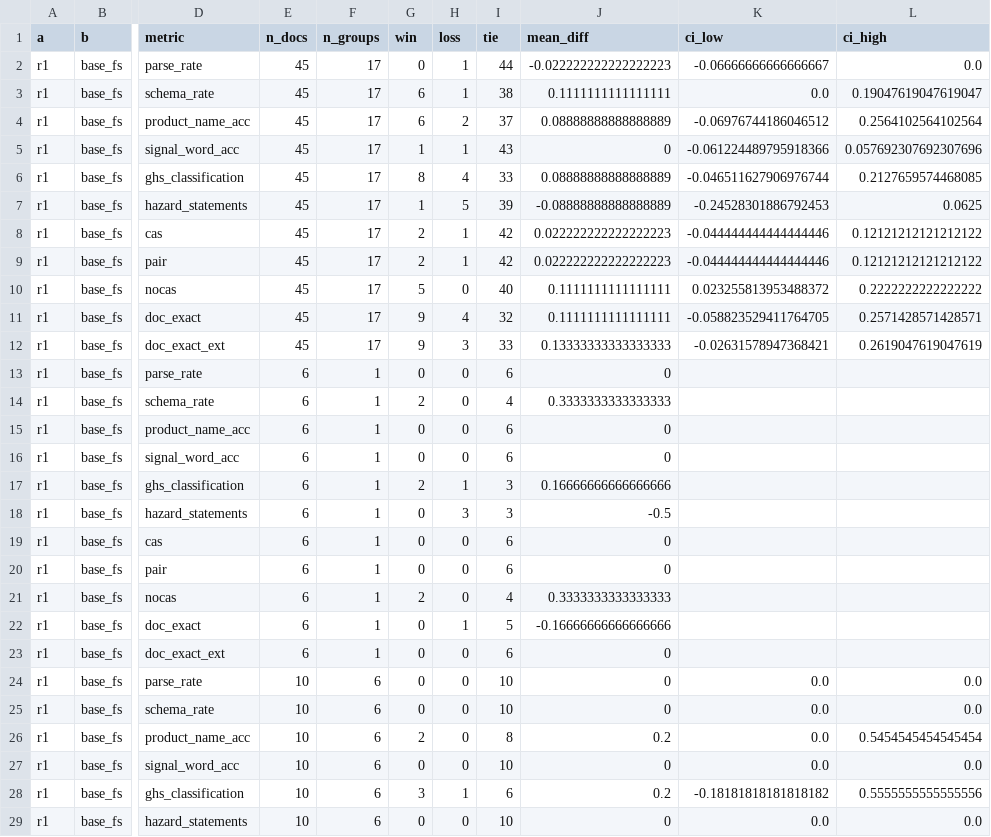
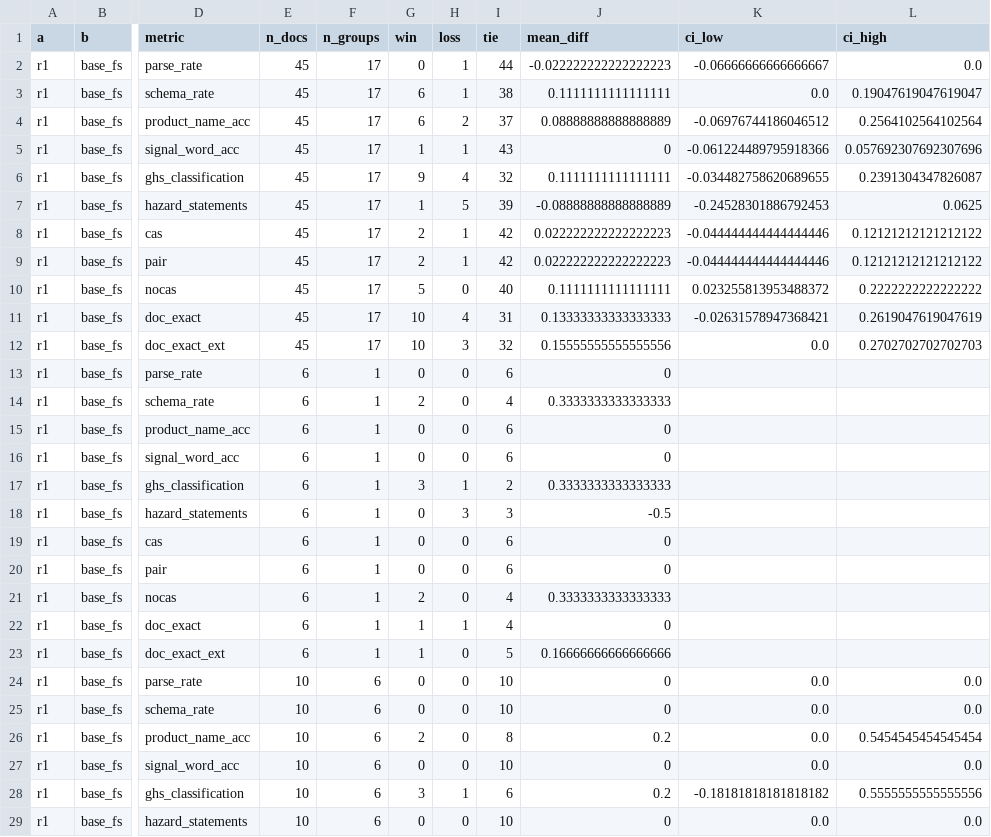
Before and after one commit to triunee/ABO_MSDS, a CSV file: cv/paired.csv, drawn as a sheet; only a part is shown, gaps mark what is left out; the diff covers the shown part only; the diff names each change by its address in the sheet, - before the commit and + after, or states it on an @@ line.

```diff
--- a/cv/paired.csv
+++ b/cv/paired.csv
-G6 (win): 8
+G6 (win): 9
-I6 (tie): 33
+I6 (tie): 32
-J6 (mean_diff): 0.08888888888888889
+J6 (mean_diff): 0.1111111111111111
-K6 (ci_low): -0.046511627906976744
+K6 (ci_low): -0.034482758620689655
-L6 (ci_high): 0.2127659574468085
+L6 (ci_high): 0.2391304347826087
-G11:G12 (win): 9
+G11:G12 (win): 10
-I11 (tie): 32
+I11 (tie): 31
-J11 (mean_diff): 0.1111111111111111
+J11 (mean_diff): 0.13333333333333333
-K11 (ci_low): -0.058823529411764705
+K11 (ci_low): -0.02631578947368421
-L11 (ci_high): 0.2571428571428571
+L11 (ci_high): 0.2619047619047619
-I12 (tie): 33
+I12 (tie): 32
-J12 (mean_diff): 0.13333333333333333
+J12 (mean_diff): 0.15555555555555556
-K12 (ci_low): -0.02631578947368421
+K12 (ci_low): 0.0
-L12 (ci_high): 0.2619047619047619
+L12 (ci_high): 0.2702702702702703
-G17 (win): 2
+G17 (win): 3
-I17 (tie): 3
+I17 (tie): 2
-J17 (mean_diff): 0.16666666666666666
+J17 (mean_diff): 0.3333333333333333
-G22:G23 (win): 0
+G22:G23 (win): 1
-I22 (tie): 5
+I22 (tie): 4
-J22 (mean_diff): -0.16666666666666666
+J22 (mean_diff): 0
-I23 (tie): 6
+I23 (tie): 5
-J23 (mean_diff): 0
+J23 (mean_diff): 0.16666666666666666
```
Also changed, not shown: 23 edited cells elsewhere in this file, cv/scores.csv, 4 other files.
